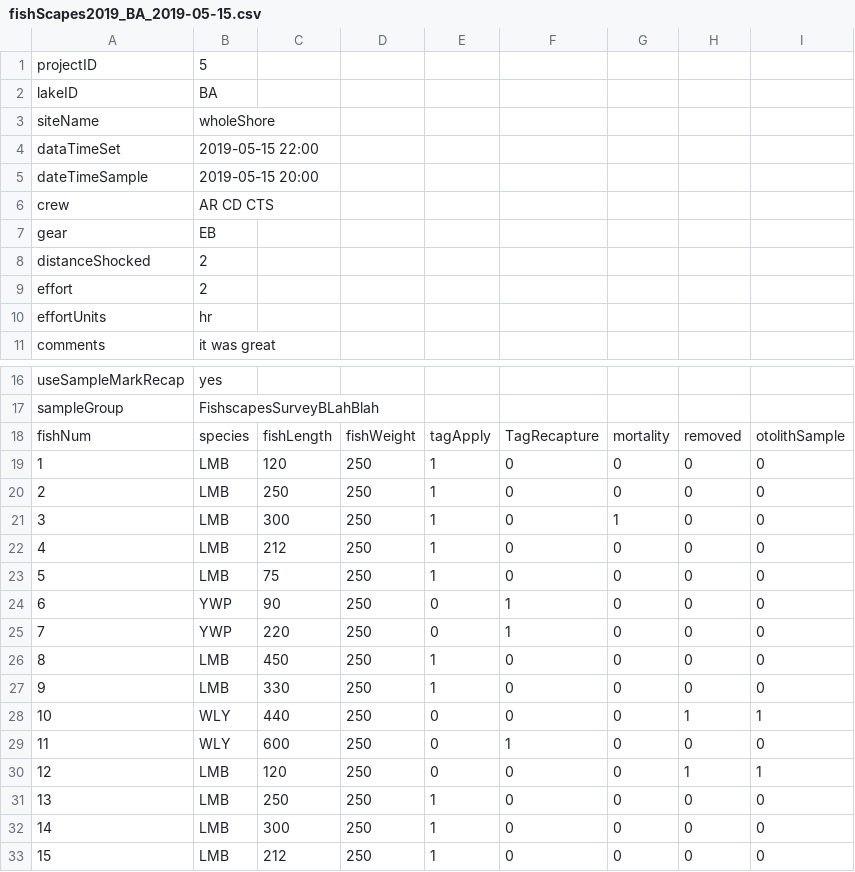
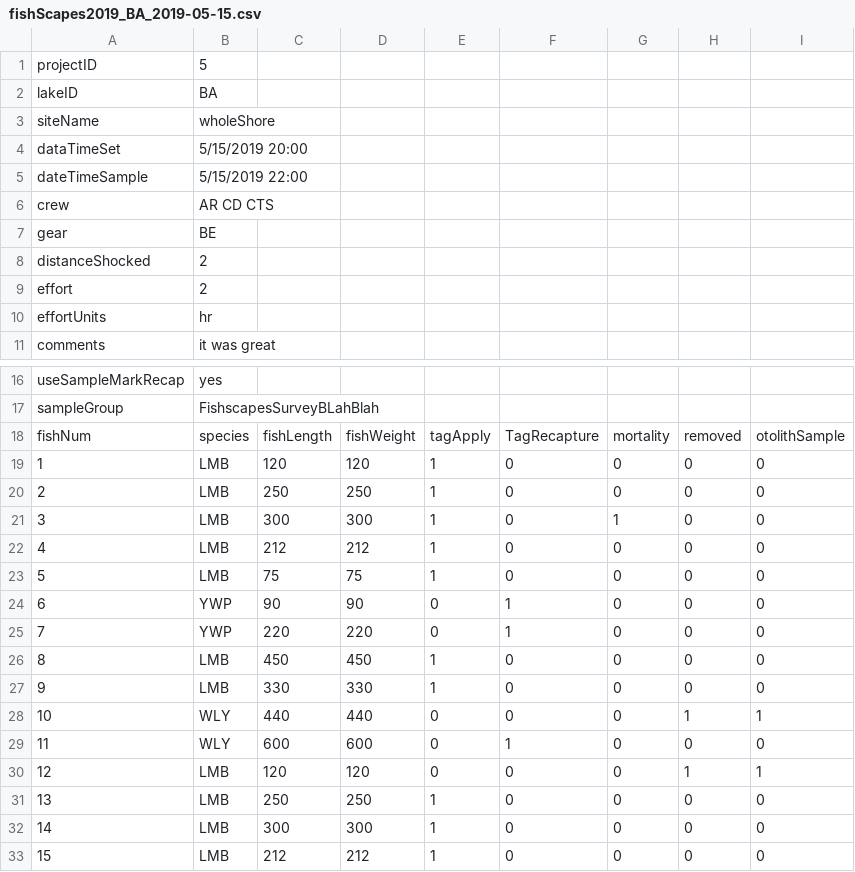
Before and after one commit to MFEh2o/fishEntryTool_TEMPLATE, a CSV file: fishScapes2019_BA_2019-05-15.csv, drawn as a sheet; only a part is shown, gaps mark what is left out.

```diff
--- a/fishScapes2019_BA_2019-05-15.csv
+++ b/fishScapes2019_BA_2019-05-15.csv
@@ -3,6 +3,6 @@ lakeID,BA,,,,,,,
 siteName,wholeShore,,,,,,,
-dataTimeSet,2019-05-15 22:00,,,,,,,
-dateTimeSample,2019-05-15 20:00,,,,,,,
+dataTimeSet,5/15/2019 20:00,,,,,,,
+dateTimeSample,5/15/2019 22:00,,,,,,,
 crew,AR CD CTS,,,,,,,
-gear,EB,,,,,,,
+gear,BE,,,,,,,
 distanceShocked,2,,,,,,,
@@ -18,16 +18,16 @@ sampleGroup,FishscapesSurveyBLahBlah,,,,,,,
 fishNum,species,fishLength,fishWeight,tagApply,TagRecapture,mortality,removed,otolithSample
-1,LMB,120,250,1,0,0,0,0
+1,LMB,120,120,1,0,0,0,0
 2,LMB,250,250,1,0,0,0,0
-3,LMB,300,250,1,0,1,0,0
-4,LMB,212,250,1,0,0,0,0
-5,LMB,75,250,1,0,0,0,0
-6,YWP,90,250,0,1,0,0,0
-7,YWP,220,250,0,1,0,0,0
-8,LMB,450,250,1,0,0,0,0
-9,LMB,330,250,1,0,0,0,0
-10,WLY,440,250,0,0,0,1,1
-11,WLY,600,250,0,1,0,0,0
-12,LMB,120,250,0,0,0,1,1
+3,LMB,300,300,1,0,1,0,0
+4,LMB,212,212,1,0,0,0,0
+5,LMB,75,75,1,0,0,0,0
+6,YWP,90,90,0,1,0,0,0
+7,YWP,220,220,0,1,0,0,0
+8,LMB,450,450,1,0,0,0,0
+9,LMB,330,330,1,0,0,0,0
+10,WLY,440,440,0,0,0,1,1
+11,WLY,600,600,0,1,0,0,0
+12,LMB,120,120,0,0,0,1,1
 13,LMB,250,250,1,0,0,0,0
-14,LMB,300,250,1,0,0,0,0
-15,LMB,212,250,1,0,0,0,0
+14,LMB,300,300,1,0,0,0,0
+15,LMB,212,212,1,0,0,0,0
```
Also changed, not shown: 3 other files.
